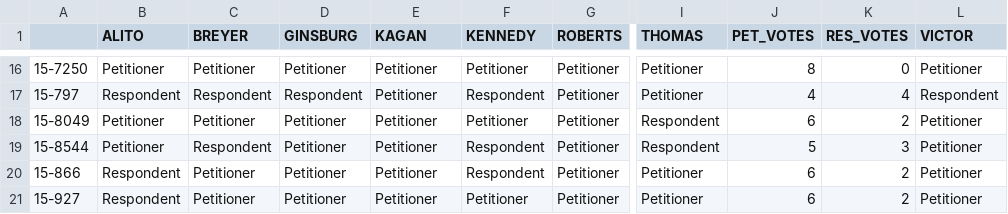
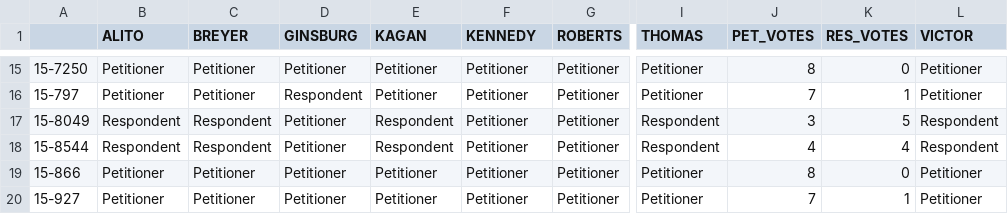
Before and after one commit to theonaun/notebooks, a CSV file: scoap/case_results.csv, drawn as a sheet; only a part is shown, gaps mark what is left out; addresses are those after the commit; the diff covers the shown part only; the diff names each change by its address in the sheet, - before the commit and + after, or states it on an @@ line.

```diff
--- a/scoap/case_results.csv
+++ b/scoap/case_results.csv
-B16 (ALITO): Respondent
+B16 (ALITO): Petitioner
-C16 (BREYER): Respondent
+C16 (BREYER): Petitioner
-F16 (KENNEDY): Respondent
+F16 (KENNEDY): Petitioner
-J16 (PET_VOTES): 4
+J16 (PET_VOTES): 7
-K16 (RES_VOTES): 4
+K16 (RES_VOTES): 1
-L16 (VICTOR): Respondent
+L16 (VICTOR): Petitioner
-B17:B18 (ALITO): Petitioner
+B17:B18 (ALITO): Respondent
-C17 (BREYER): Petitioner
+C17 (BREYER): Respondent
-E17:E18 (KAGAN): Petitioner
+E17:E18 (KAGAN): Respondent
-J17 (PET_VOTES): 6
+J17 (PET_VOTES): 3
-K17 (RES_VOTES): 2
+K17 (RES_VOTES): 5
-L17:L18 (VICTOR): Petitioner
+L17:L18 (VICTOR): Respondent
-F18:F19 (KENNEDY): Respondent
+F18:F19 (KENNEDY): Petitioner
-J18 (PET_VOTES): 5
+J18 (PET_VOTES): 4
-K18 (RES_VOTES): 3
+K18 (RES_VOTES): 4
-B19:B20 (ALITO): Respondent
+B19:B20 (ALITO): Petitioner
-J19 (PET_VOTES): 6
+J19 (PET_VOTES): 8
-K19 (RES_VOTES): 2
+K19 (RES_VOTES): 0
-J20 (PET_VOTES): 6
+J20 (PET_VOTES): 7
-K20 (RES_VOTES): 2
+K20 (RES_VOTES): 1
```
Also changed, not shown: 1 removed row and 63 edited cells elsewhere in this file, 4 other files.
